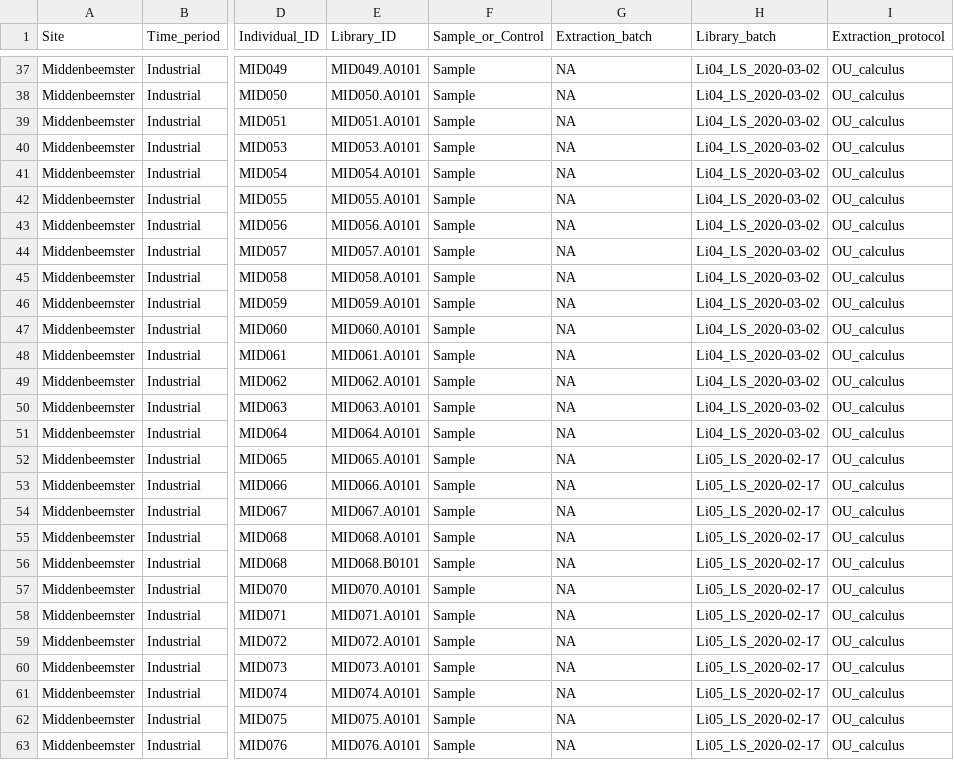
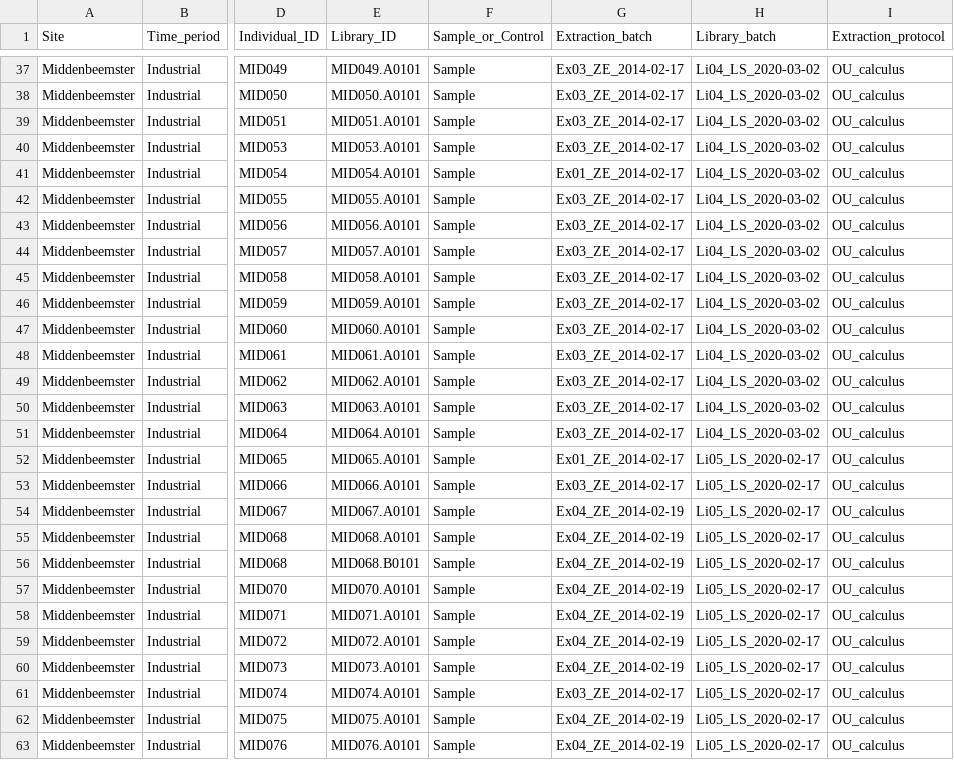
Before and after one commit to ivelsko/smoking_calculus, a TSV file: 00-documentation.backup/MID_analysis_metadata.tsv, drawn as a sheet; only a part is shown, gaps mark what is left out; the diff covers the shown part only; the diff names each change by its address in the sheet, - before the commit and + after, or states it on an @@ line.

```diff
--- a/00-documentation.backup/MID_analysis_metadata.tsv
+++ b/00-documentation.backup/MID_analysis_metadata.tsv
-G37:G40 (Extraction_batch): NA
+G37:G40 (Extraction_batch): Ex03_ZE_2014-02-17
-G41 (Extraction_batch): NA
+G41 (Extraction_batch): Ex01_ZE_2014-02-17
-G42:G51 (Extraction_batch): NA
+G42:G51 (Extraction_batch): Ex03_ZE_2014-02-17
-G52 (Extraction_batch): NA
+G52 (Extraction_batch): Ex01_ZE_2014-02-17
-G53 (Extraction_batch): NA
+G53 (Extraction_batch): Ex03_ZE_2014-02-17
-G54:G60 (Extraction_batch): NA
+G54:G60 (Extraction_batch): Ex04_ZE_2014-02-19
-G61 (Extraction_batch): NA
+G61 (Extraction_batch): Ex03_ZE_2014-02-17
-G62:G63 (Extraction_batch): NA
+G62:G63 (Extraction_batch): Ex04_ZE_2014-02-19
```
Also changed, not shown: 53 edited cells elsewhere in this file, 05-results.backup/full_metadata.tsv, 3 other files.
